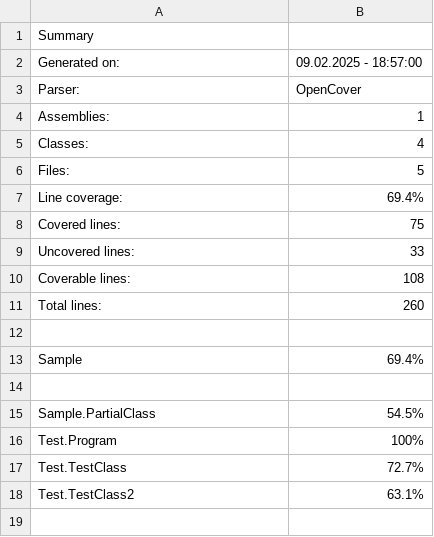
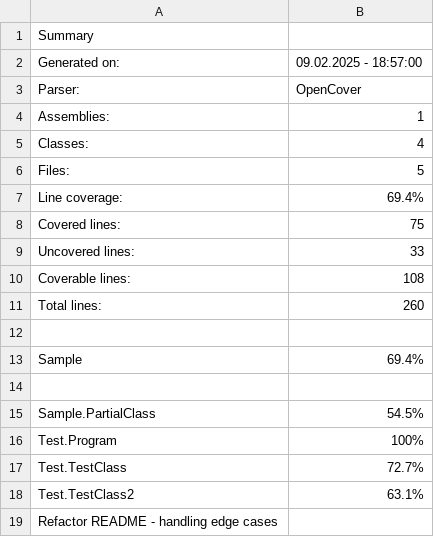
Before and after one commit to qewq15771/try-commits, a CSV file: docs/resources/reports/CsvSummary/Summary.csv, drawn as a sheet.

Commit message:
Refactor README - handling edge cases

```diff
--- a/docs/resources/reports/CsvSummary/Summary.csv
+++ b/docs/resources/reports/CsvSummary/Summary.csv
@@ -18 +18,2 @@ Test.TestClass;72.7%
 Test.TestClass2;63.1%
+Refactor README - handling edge cases
```
